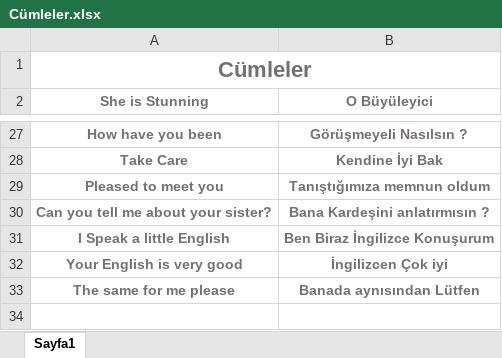
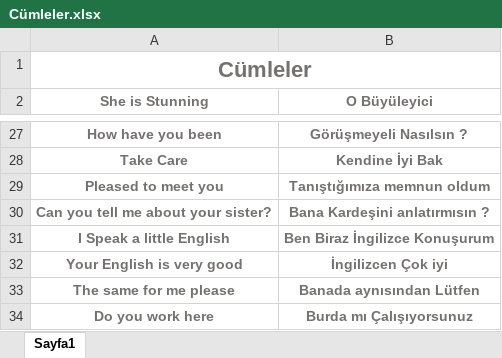
Before and after one commit to Canbrk44/EnglishWalet, an Excel workbook: Cümleler.xlsx, sheet Sayfa1, drawn as a sheet; only a part is shown, gaps mark what is left out; values as stored, in another font and other column widths than the file's, no borders; the diff names each change by its address in the sheet, - before the commit and + after, or states it on an @@ line.

```diff
--- a/Cümleler.xlsx (sheet Sayfa1)
+++ b/Cümleler.xlsx (sheet Sayfa1)
+row 34: Do you work here | Burda mı Çalışıyorsunuz
```
Also changed, not shown: Words.xlsx.
